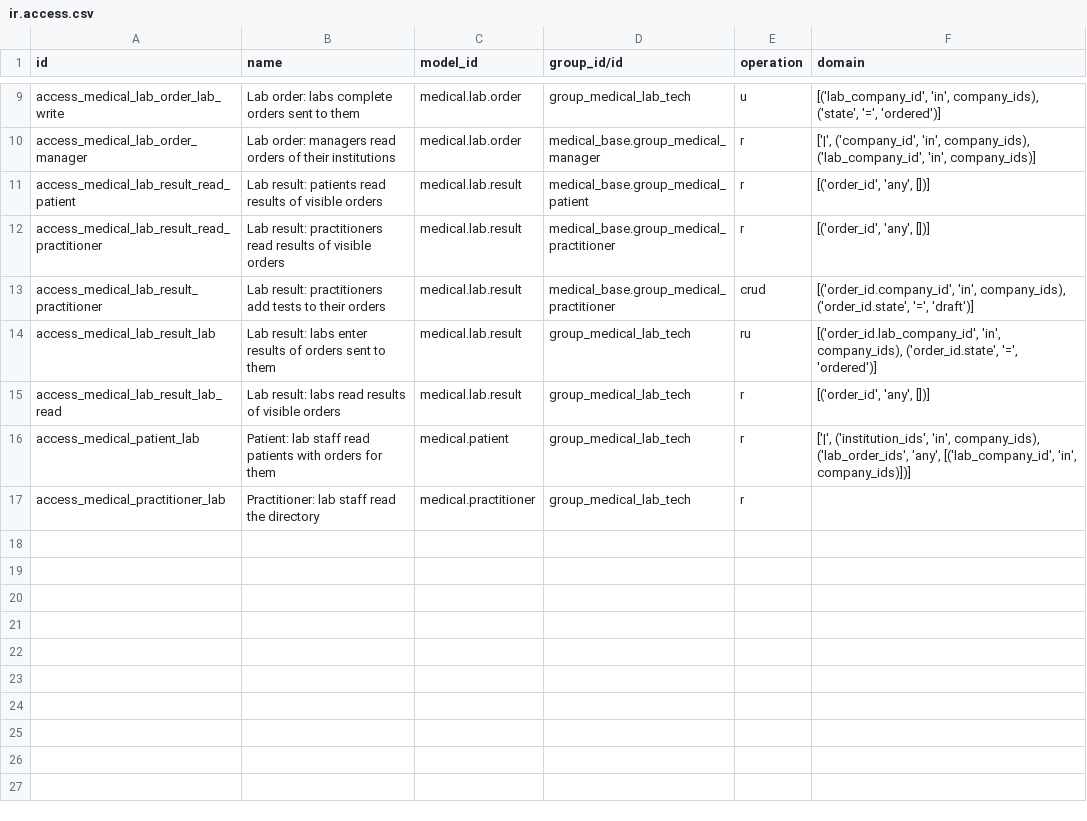
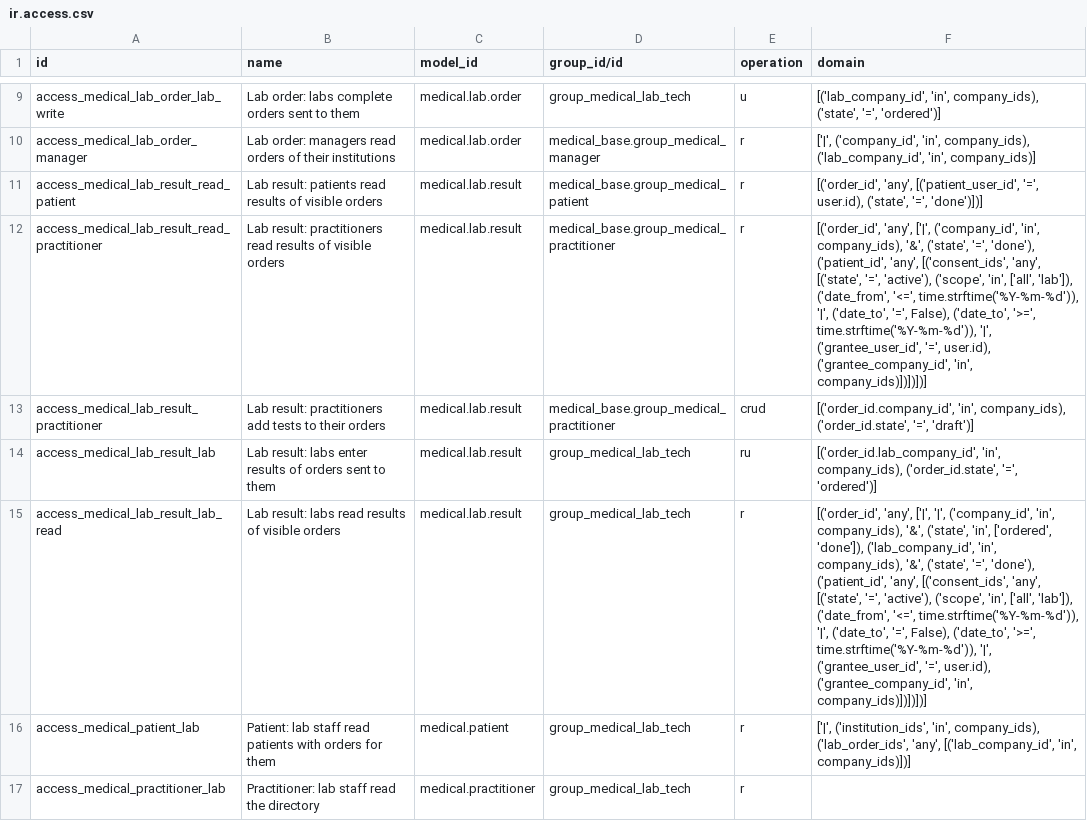
Before and after one commit to emtek-lk/odoo, a CSV file: custom-addons/medical_lab/security/ir.access.csv, drawn as a sheet; only a part is shown, gaps mark what is left out; the diff names each change by its address in the sheet, - before the commit and + after, or states it on an @@ line.

```diff
--- a/custom-addons/medical_lab/security/ir.access.csv
+++ b/custom-addons/medical_lab/security/ir.access.csv
-F11 (domain): [('order_id', 'any', [])]
+F11 (domain): [('order_id', 'any', [('patient_user_id', '=', user.id), ('state', '=', 'done')])]
-F12 (domain): [('order_id', 'any', [])]
+F12 (domain): [('order_id', 'any', ['|', ('company_id', 'in', company_ids), '&', ('state', '=', 'done'), ('patient_id', 'any', [('consent_ids', 'any', [('state', '=', 'active'), ('scope', 'in', ['all', 'lab']), ('date_from', '<=', time.strftime('%Y-%m-%d')), '|', ('date_to', '=', False), ('date_to', '>=', time.strftime('%Y-%m-%d')), '|', ('grantee_user_id', '=', user.id), ('grantee_company_id', 'in', company_ids)])])])]
-F15 (domain): [('order_id', 'any', [])]
+F15 (domain): [('order_id', 'any', ['|', '|', ('company_id', 'in', company_ids), '&', ('state', 'in', ['ordered', 'done']), ('lab_company_id', 'in', company_ids), '&', ('state', '=', 'done'), ('patient_id', 'any', [('consent_ids', 'any', [('state', '=', 'active'), ('scope', 'in', ['all', 'lab']), ('date_from', '<=', time.strftime('%Y-%m-%d')), '|', ('date_to', '=', False), ('date_to', '>=', time.strftime('%Y-%m-%d')), '|', ('grantee_user_id', '=', user.id), ('grantee_company_id', 'in', company_ids)])])])]
```
Also changed, not shown: custom-addons/medical_base/security/ir.access.csv, custom-addons/medical_prescription/security/ir.access.csv, 3 other files.
